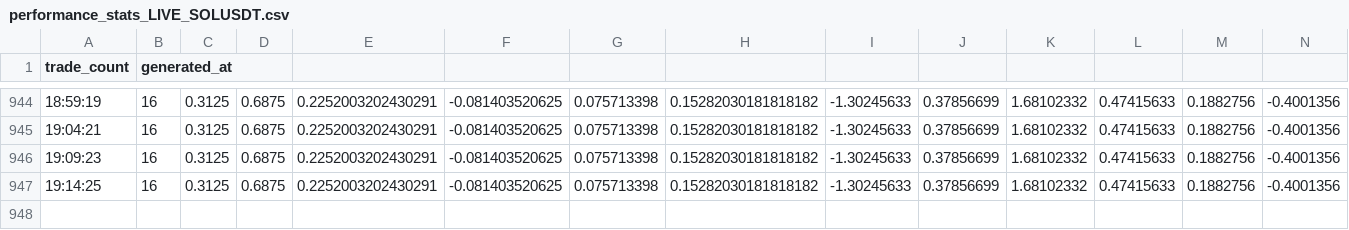
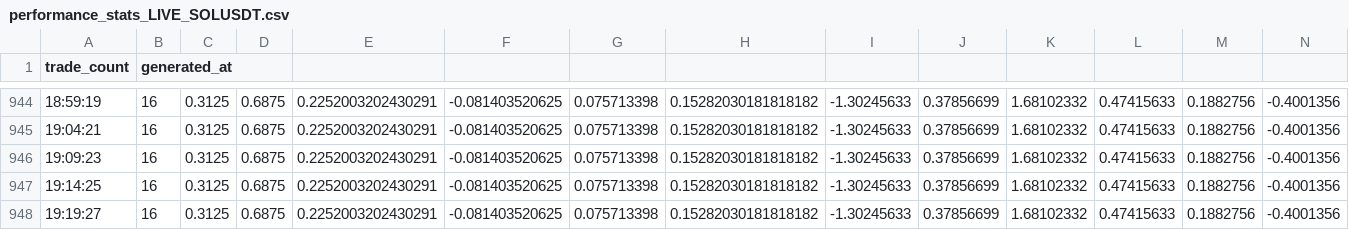
Before and after one commit to Damith122/dca_agent, a CSV file: performance_stats_LIVE_SOLUSDT.csv, drawn as a sheet; only a part is shown, gaps mark what is left out; rows hold the shown columns only; the diff names each change by its address in the sheet, - before the commit and + after, or states it on an @@ line.

Commit message:
performance_stats_LIVE_SOLUSDT.csv sync

```diff
--- a/performance_stats_LIVE_SOLUSDT.csv
+++ b/performance_stats_LIVE_SOLUSDT.csv
+row 948: 19:19:27 | 16 | 0.3125 | 0.6875 | 0.2252003202430291 | -0.081403520625 | 0.075713398 | 0.15282030181818182 | -1.30245633 | 0.37856699 | 1.68102332 | 0.47415633 | 0.1882756 | -0.4001356
```
